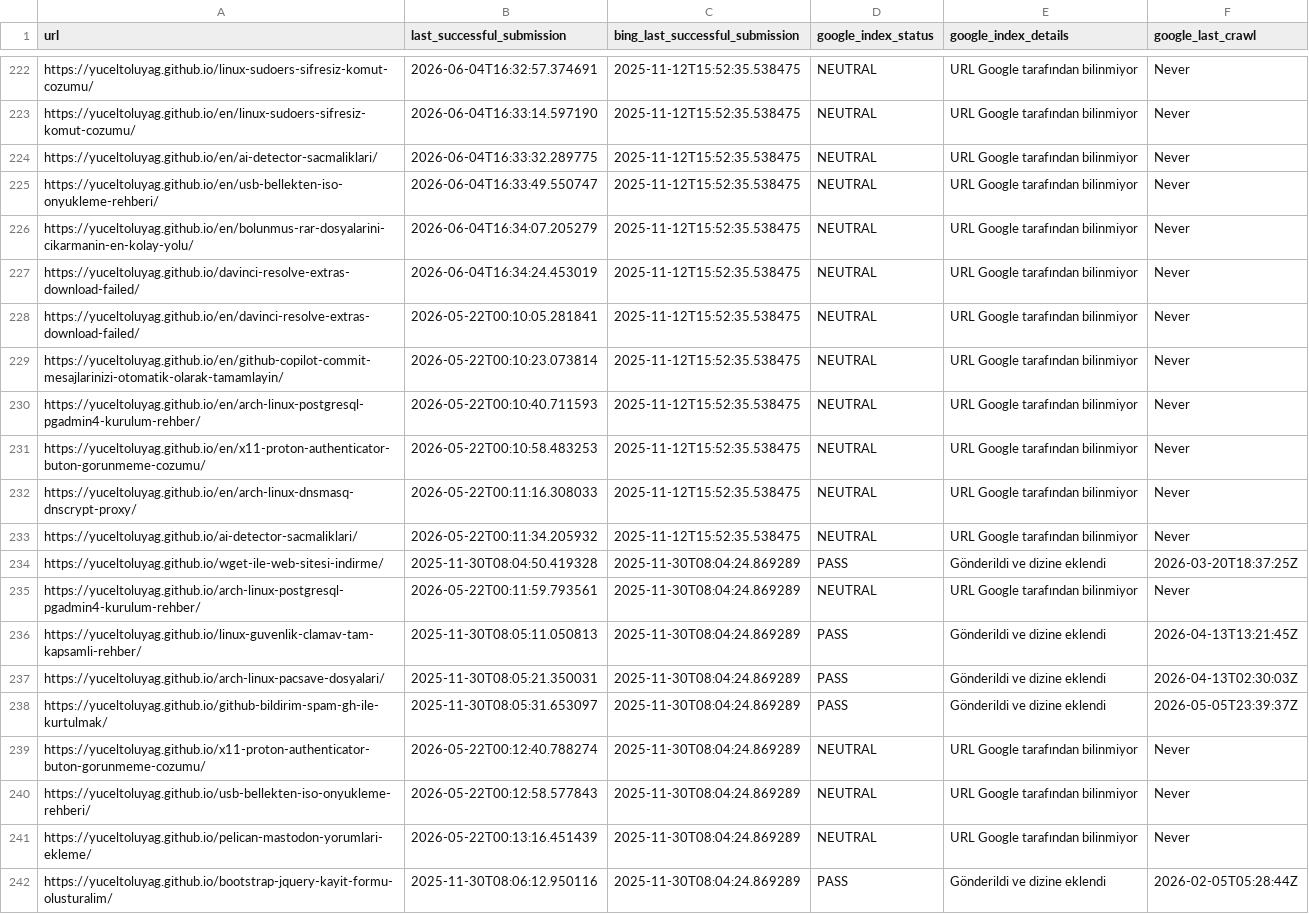
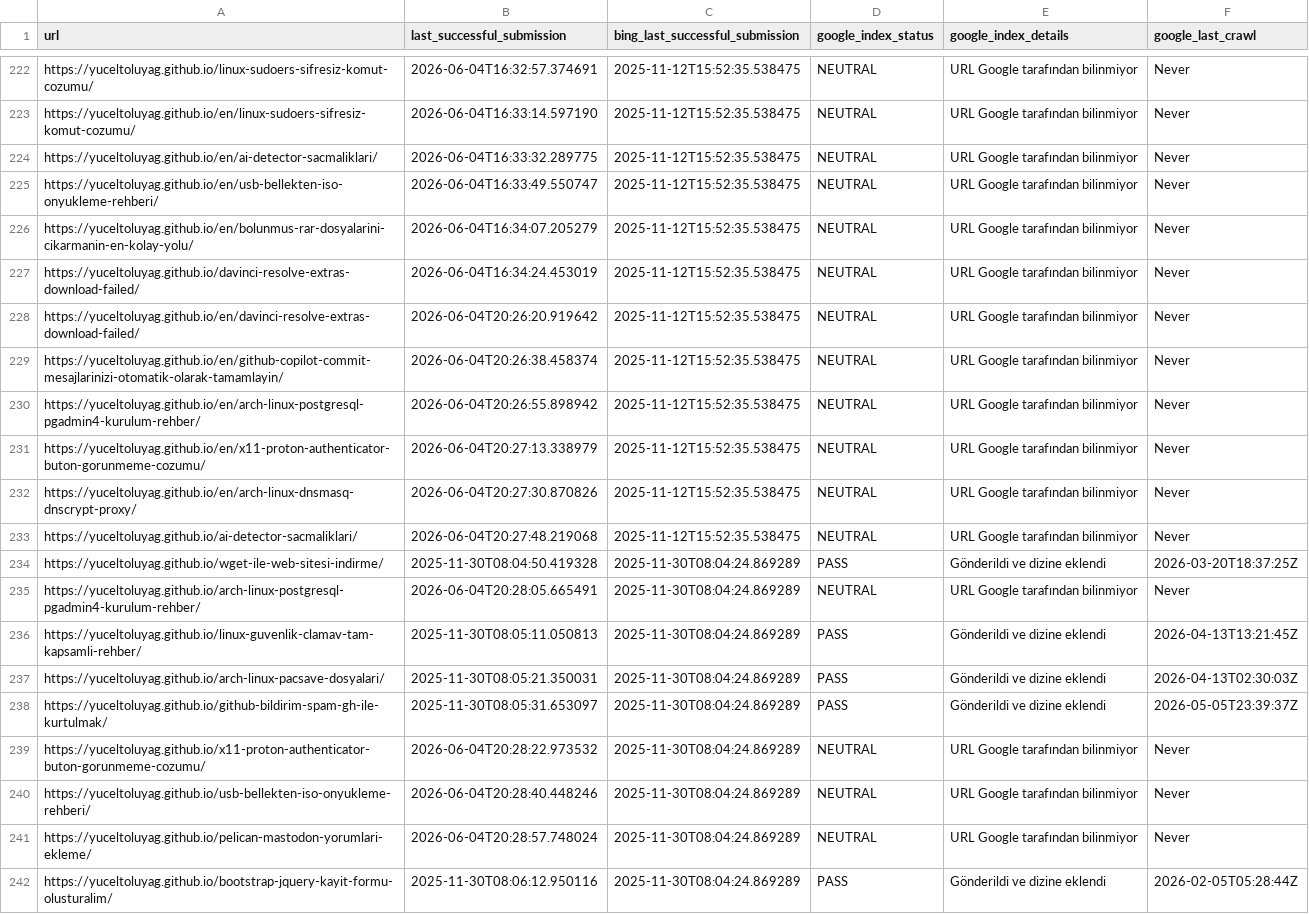
Before and after one commit to yuceltoluyag/google-indexing-tool, a CSV file: article_links.csv, drawn as a sheet; only a part is shown, gaps mark what is left out; the diff covers the shown part only.

```diff
--- a/article_links.csv
+++ b/article_links.csv
@@ -227,10 +227,10 @@ https://yuceltoluyag.github.io/en/bolunmus-rar-dosyalarini-cikarmanin-en-kolay-y
 https://yuceltoluyag.github.io/davinci-resolve-extras-download-failed/,2026-06-04T16:34:24.453019,2025-11-12T15:52:35.538475,NEUTRAL,URL Google tarafından bilinmiyor,Never
-https://yuceltoluyag.github.io/en/davinci-resolve-extras-download-failed/,2026-05-22T00:10:05.281841,2025-11-12T15:52:35.538475,NEUTRAL,URL Google tarafından bilinmiyor,Never
-https://yuceltoluyag.github.io/en/github-copilot-commit-mesajlarinizi-otomatik-olarak-tamamlayin/,2026-05-22T00:10:23.073814,2025-11-12T15:52:35.538475,NEUTRAL,URL Google tarafından bilinmiyor,Never
-https://yuceltoluyag.github.io/en/arch-linux-postgresql-pgadmin4-kurulum-rehber/,2026-05-22T00:10:40.711593,2025-11-12T15:52:35.538475,NEUTRAL,URL Google tarafından bilinmiyor,Never
-https://yuceltoluyag.github.io/en/x11-proton-authenticator-buton-gorunmeme-cozumu/,2026-05-22T00:10:58.483253,2025-11-12T15:52:35.538475,NEUTRAL,URL Google tarafından bilinmiyor,Never
-https://yuceltoluyag.github.io/en/arch-linux-dnsmasq-dnscrypt-proxy/,2026-05-22T00:11:16.308033,2025-11-12T15:52:35.538475,NEUTRAL,URL Google tarafından bilinmiyor,Never
-https://yuceltoluyag.github.io/ai-detector-sacmaliklari/,2026-05-22T00:11:34.205932,2025-11-12T15:52:35.538475,NEUTRAL,URL Google tarafından bilinmiyor,Never
+https://yuceltoluyag.github.io/en/davinci-resolve-extras-download-failed/,2026-06-04T20:26:20.919642,2025-11-12T15:52:35.538475,NEUTRAL,URL Google tarafından bilinmiyor,Never
+https://yuceltoluyag.github.io/en/github-copilot-commit-mesajlarinizi-otomatik-olarak-tamamlayin/,2026-06-04T20:26:38.458374,2025-11-12T15:52:35.538475,NEUTRAL,URL Google tarafından bilinmiyor,Never
+https://yuceltoluyag.github.io/en/arch-linux-postgresql-pgadmin4-kurulum-rehber/,2026-06-04T20:26:55.898942,2025-11-12T15:52:35.538475,NEUTRAL,URL Google tarafından bilinmiyor,Never
+https://yuceltoluyag.github.io/en/x11-proton-authenticator-buton-gorunmeme-cozumu/,2026-06-04T20:27:13.338979,2025-11-12T15:52:35.538475,NEUTRAL,URL Google tarafından bilinmiyor,Never
+https://yuceltoluyag.github.io/en/arch-linux-dnsmasq-dnscrypt-proxy/,2026-06-04T20:27:30.870826,2025-11-12T15:52:35.538475,NEUTRAL,URL Google tarafından bilinmiyor,Never
+https://yuceltoluyag.github.io/ai-detector-sacmaliklari/,2026-06-04T20:27:48.219068,2025-11-12T15:52:35.538475,NEUTRAL,URL Google tarafından bilinmiyor,Never
 https://yuceltoluyag.github.io/wget-ile-web-sitesi-indirme/,2025-11-30T08:04:50.419328,2025-11-30T08:04:24.869289,PASS,Gönderildi ve dizine eklendi,2026-03-20T18:37:25Z
-https://yuceltoluyag.github.io/arch-linux-postgresql-pgadmin4-kurulum-rehber/,2026-05-22T00:11:59.793561,2025-11-30T08:04:24.869289,NEUTRAL,URL Google tarafından bilinmiyor,Never
+https://yuceltoluyag.github.io/arch-linux-postgresql-pgadmin4-kurulum-rehber/,2026-06-04T20:28:05.665491,2025-11-30T08:04:24.869289,NEUTRAL,URL Google tarafından bilinmiyor,Never
 https://yuceltoluyag.github.io/linux-guvenlik-clamav-tam-kapsamli-rehber/,2025-11-30T08:05:11.050813,2025-11-30T08:04:24.869289,PASS,Gönderildi ve dizine eklendi,2026-04-13T13:21:45Z
@@ -238,5 +238,5 @@ https://yuceltoluyag.github.io/arch-linux-pacsave-dosyalari/,2025-11-30T08:05:21
 https://yuceltoluyag.github.io/github-bildirim-spam-gh-ile-kurtulmak/,2025-11-30T08:05:31.653097,2025-11-30T08:04:24.869289,PASS,Gönderildi ve dizine eklendi,2026-05-05T23:39:37Z
-https://yuceltoluyag.github.io/x11-proton-authenticator-buton-gorunmeme-cozumu/,2026-05-22T00:12:40.788274,2025-11-30T08:04:24.869289,NEUTRAL,URL Google tarafından bilinmiyor,Never
-https://yuceltoluyag.github.io/usb-bellekten-iso-onyukleme-rehberi/,2026-05-22T00:12:58.577843,2025-11-30T08:04:24.869289,NEUTRAL,URL Google tarafından bilinmiyor,Never
-https://yuceltoluyag.github.io/pelican-mastodon-yorumlari-ekleme/,2026-05-22T00:13:16.451439,2025-11-30T08:04:24.869289,NEUTRAL,URL Google tarafından bilinmiyor,Never
+https://yuceltoluyag.github.io/x11-proton-authenticator-buton-gorunmeme-cozumu/,2026-06-04T20:28:22.973532,2025-11-30T08:04:24.869289,NEUTRAL,URL Google tarafından bilinmiyor,Never
+https://yuceltoluyag.github.io/usb-bellekten-iso-onyukleme-rehberi/,2026-06-04T20:28:40.448246,2025-11-30T08:04:24.869289,NEUTRAL,URL Google tarafından bilinmiyor,Never
+https://yuceltoluyag.github.io/pelican-mastodon-yorumlari-ekleme/,2026-06-04T20:28:57.748024,2025-11-30T08:04:24.869289,NEUTRAL,URL Google tarafından bilinmiyor,Never
 https://yuceltoluyag.github.io/bootstrap-jquery-kayit-formu-olusturalim/,2025-11-30T08:06:12.950116,2025-11-30T08:04:24.869289,PASS,Gönderildi ve dizine eklendi,2026-02-05T05:28:44Z
```
Also changed, not shown: 107 edited cells elsewhere in this file.
